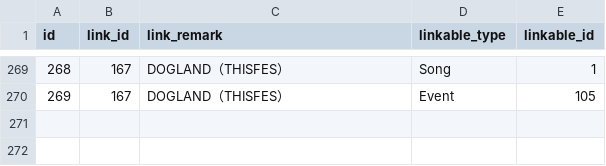
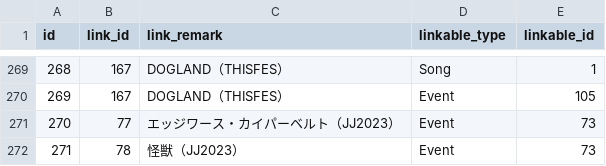
Before and after one commit to shimada-ryuga-56a/people1_history, a CSV file: db/csv/link_contents.csv, drawn as a sheet; only a part is shown, gaps mark what is left out.

Commit message:
add: 情報更新

```diff
--- a/db/csv/link_contents.csv
+++ b/db/csv/link_contents.csv
@@ -270 +270,3 @@ id,link_id,link_remark,linkable_type,linkable_id
 269,167,DOGLAND（THISFES）,Event,105
+270,77,エッジワース・カイパーベルト（JJ2023）,Event,73
+271,78,怪獣（JJ2023）,Event,73
```
